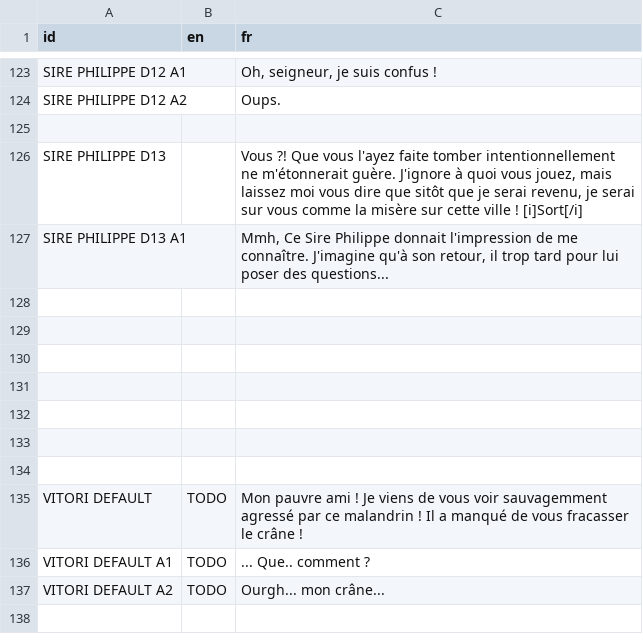
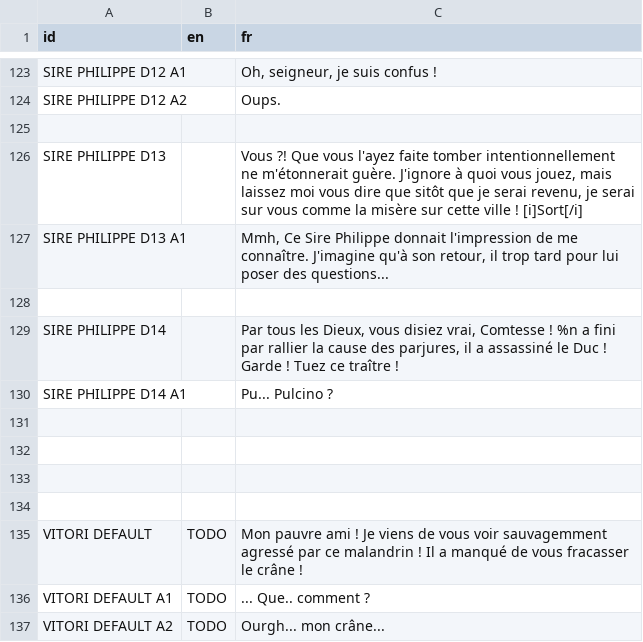
Before and after one commit to DualWielding/1GAM-November, a CSV file: Game/GeneralData/Internationalization.csv, drawn as a sheet; only a part is shown, gaps mark what is left out; the shorter side is filled out with more unchanged rows; the diff covers the shown part only.

```diff
--- a/Game/GeneralData/Internationalization.csv
+++ b/Game/GeneralData/Internationalization.csv
@@ -151,4 +151,4 @@ SIRE PHILIPPE D13 A1,,"Mmh, Ce Sire Philippe donnait l'impression de me connaît
 ,,
-,,
-,,
+SIRE PHILIPPE D14,,"Par tous les Dieux, vous disiez vrai, Comtesse ! %n a fini par rallier la cause des parjures, il a assassiné le Duc ! Garde ! Tuez ce traître !"
+SIRE PHILIPPE D14 A1,,Pu... Pulcino ?
 ,,
```
Also changed, not shown: 81 added rows elsewhere in this file, 1 other file.
